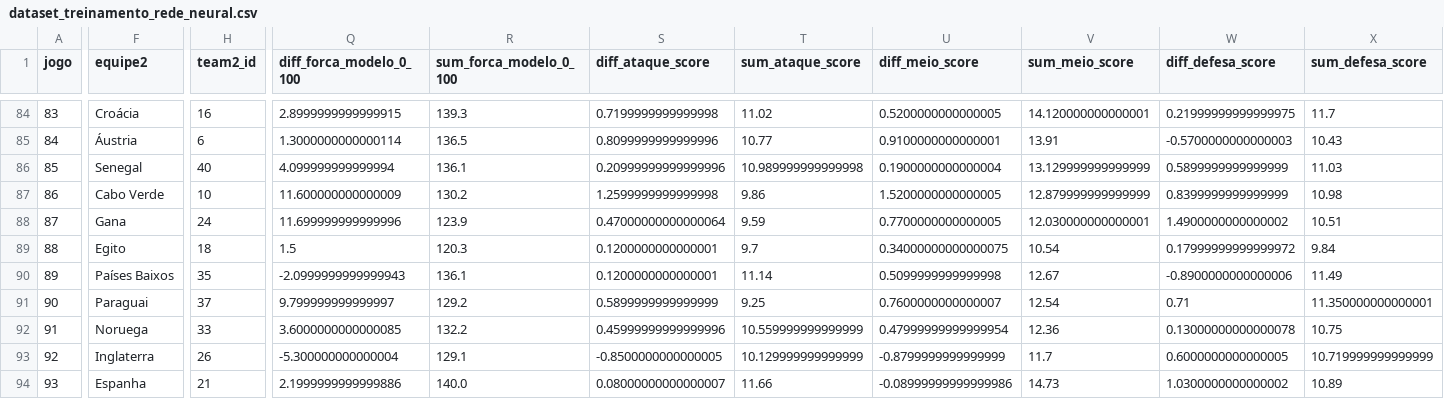
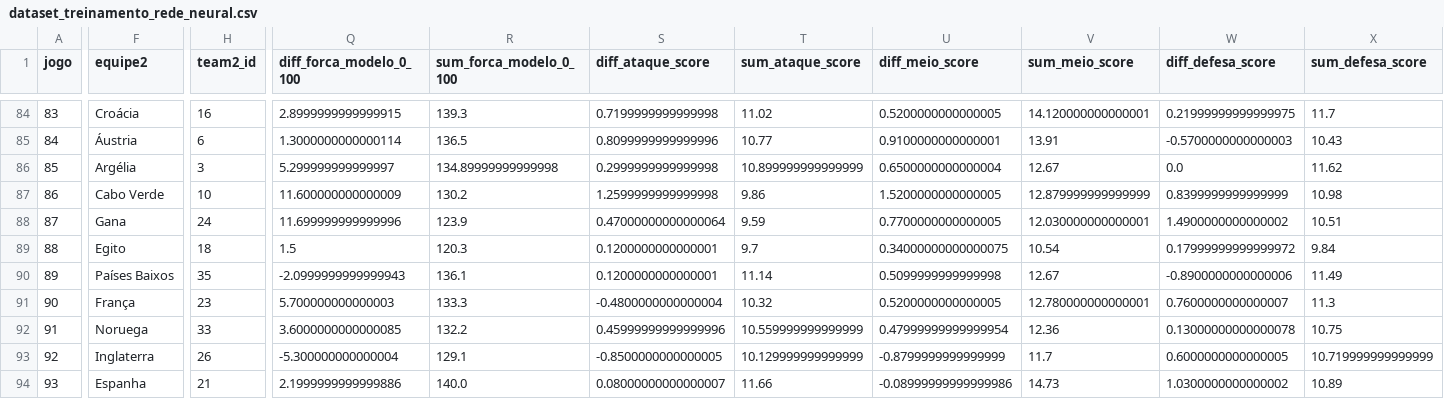
Before and after one commit to Lguirelli/tabela-copa, a CSV file: data/rede_neural/dataset_treinamento_rede_neural.csv, drawn as a sheet; only a part is shown, gaps mark what is left out; the diff covers the shown part only; the diff names each change by its address in the sheet, - before the commit and + after, or states it on an @@ line.

```diff
--- a/data/rede_neural/dataset_treinamento_rede_neural.csv
+++ b/data/rede_neural/dataset_treinamento_rede_neural.csv
-F86 (equipe2): Senegal
+F86 (equipe2): Argélia
-H86 (team2_id): 40
+H86 (team2_id): 3
-Q86 (diff_forca_modelo_0_100): 4.099999999999994
+Q86 (diff_forca_modelo_0_100): 5.299999999999997
-R86 (sum_forca_modelo_0_100): 136.1
+R86 (sum_forca_modelo_0_100): 134.89999999999998
-S86 (diff_ataque_score): 0.20999999999999996
+S86 (diff_ataque_score): 0.2999999999999998
-T86 (sum_ataque_score): 10.989999999999998
+T86 (sum_ataque_score): 10.899999999999999
-U86 (diff_meio_score): 0.1900000000000004
+U86 (diff_meio_score): 0.6500000000000004
-V86 (sum_meio_score): 13.129999999999999
+V86 (sum_meio_score): 12.67
-W86 (diff_defesa_score): 0.5899999999999999
+W86 (diff_defesa_score): 0.0
-X86 (sum_defesa_score): 11.03
+X86 (sum_defesa_score): 11.62
-F91 (equipe2): Paraguai
+F91 (equipe2): França
-H91 (team2_id): 37
+H91 (team2_id): 23
-Q91 (diff_forca_modelo_0_100): 9.799999999999997
+Q91 (diff_forca_modelo_0_100): 5.700000000000003
-R91 (sum_forca_modelo_0_100): 129.2
+R91 (sum_forca_modelo_0_100): 133.3
-S91 (diff_ataque_score): 0.5899999999999999
+S91 (diff_ataque_score): -0.4800000000000004
-T91 (sum_ataque_score): 9.25
+T91 (sum_ataque_score): 10.32
-U91 (diff_meio_score): 0.7600000000000007
+U91 (diff_meio_score): 0.5200000000000005
-V91 (sum_meio_score): 12.54
+V91 (sum_meio_score): 12.780000000000001
-W91 (diff_defesa_score): 0.71
+W91 (diff_defesa_score): 0.7600000000000007
-X91 (sum_defesa_score): 11.350000000000001
+X91 (sum_defesa_score): 11.3
```
Also changed, not shown: 164 edited cells elsewhere in this file, data/desempenho/desempenho_jogadores_26-27_completo.csv, data/desempenho/jogadores_citados_desempenho_copa_2026.csv, 48 other files.
